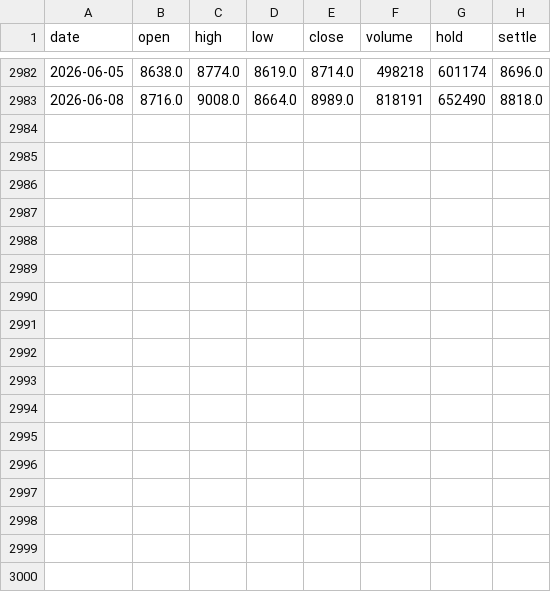
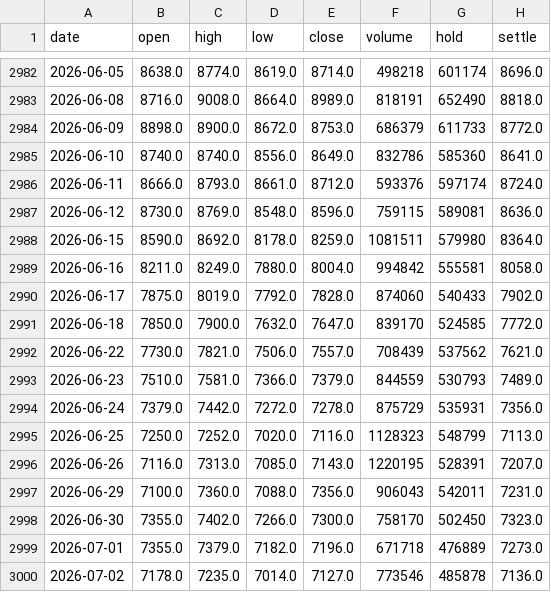
Before and after one commit to aislingcao98-bit/commodity-monitor, a CSV file: data/PP0.csv, drawn as a sheet; only a part is shown, gaps mark what is left out; the diff names each change by its address in the sheet, - before the commit and + after, or states it on an @@ line.

```diff
--- a/data/PP0.csv
+++ b/data/PP0.csv
+row 2984: 2026-06-09 | 8898.0 | 8900.0 | 8672.0 | 8753.0 | 686379 | 611733 | 8772.0
+row 2985: 2026-06-10 | 8740.0 | 8740.0 | 8556.0 | 8649.0 | 832786 | 585360 | 8641.0
+row 2986: 2026-06-11 | 8666.0 | 8793.0 | 8661.0 | 8712.0 | 593376 | 597174 | 8724.0
+row 2987: 2026-06-12 | 8730.0 | 8769.0 | 8548.0 | 8596.0 | 759115 | 589081 | 8636.0
+row 2988: 2026-06-15 | 8590.0 | 8692.0 | 8178.0 | 8259.0 | 1081511 | 579980 | 8364.0
+row 2989: 2026-06-16 | 8211.0 | 8249.0 | 7880.0 | 8004.0 | 994842 | 555581 | 8058.0
+row 2990: 2026-06-17 | 7875.0 | 8019.0 | 7792.0 | 7828.0 | 874060 | 540433 | 7902.0
+row 2991: 2026-06-18 | 7850.0 | 7900.0 | 7632.0 | 7647.0 | 839170 | 524585 | 7772.0
+row 2992: 2026-06-22 | 7730.0 | 7821.0 | 7506.0 | 7557.0 | 708439 | 537562 | 7621.0
+row 2993: 2026-06-23 | 7510.0 | 7581.0 | 7366.0 | 7379.0 | 844559 | 530793 | 7489.0
+row 2994: 2026-06-24 | 7379.0 | 7442.0 | 7272.0 | 7278.0 | 875729 | 535931 | 7356.0
+row 2995: 2026-06-25 | 7250.0 | 7252.0 | 7020.0 | 7116.0 | 1128323 | 548799 | 7113.0
+row 2996: 2026-06-26 | 7116.0 | 7313.0 | 7085.0 | 7143.0 | 1220195 | 528391 | 7207.0
+row 2997: 2026-06-29 | 7100.0 | 7360.0 | 7088.0 | 7356.0 | 906043 | 542011 | 7231.0
+row 2998: 2026-06-30 | 7355.0 | 7402.0 | 7266.0 | 7300.0 | 758170 | 502450 | 7323.0
+row 2999: 2026-07-01 | 7355.0 | 7379.0 | 7182.0 | 7196.0 | 671718 | 476889 | 7273.0
+row 3000: 2026-07-02 | 7178.0 | 7235.0 | 7014.0 | 7127.0 | 773546 | 485878 | 7136.0
```
Also changed, not shown: data/BU0.csv, data/MA0.csv, 19 other files.
